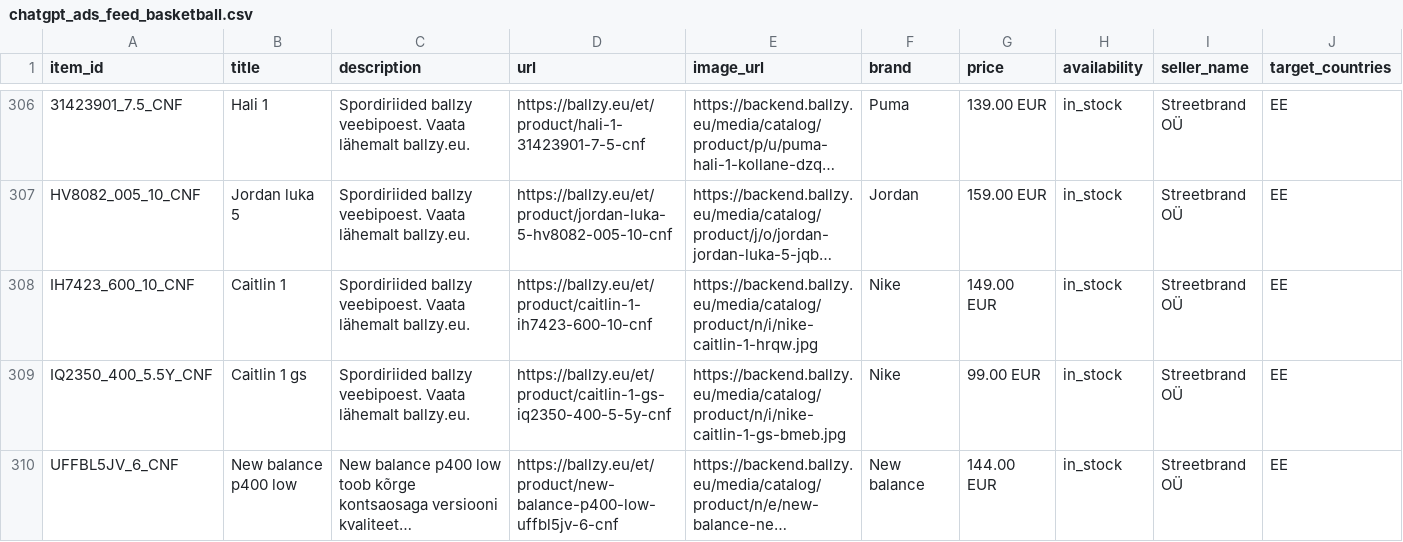
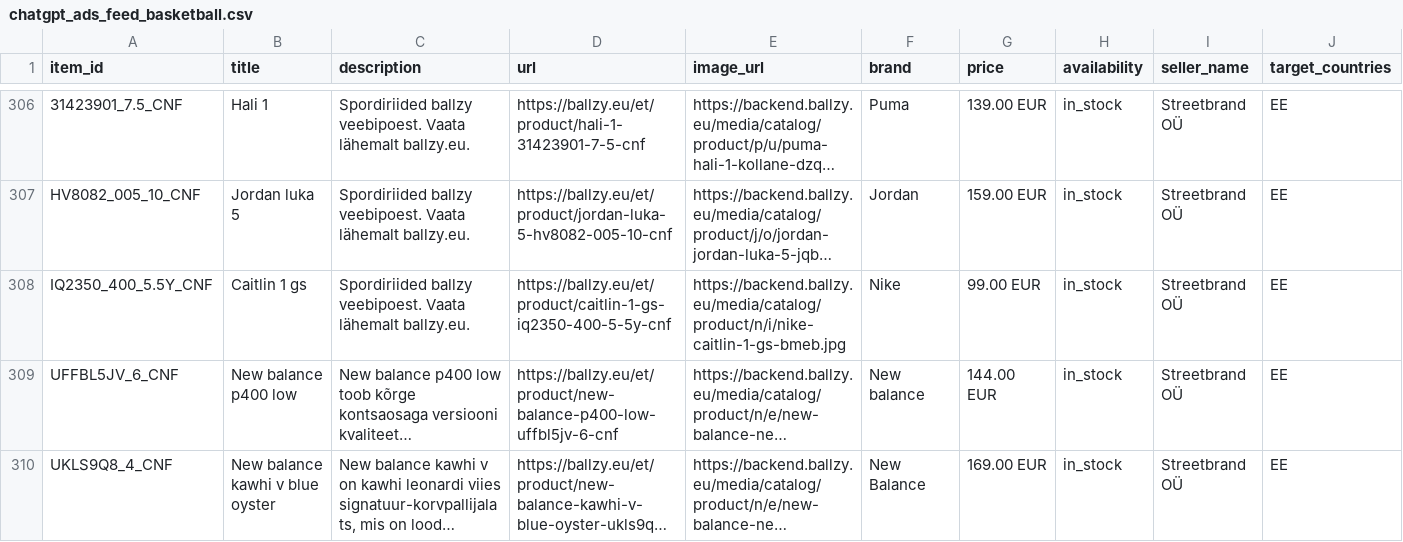
Before and after one commit to tanelneemoja/cropink_to_google, a CSV file: chatgpt_ads_feed_basketball.csv, drawn as a sheet; only a part is shown, gaps mark what is left out; the shorter side is filled out with more unchanged rows; long unchanged cells end in …; rows hold the shown columns only; the diff names each change by its address in the sheet, - before the commit and + after, or states it on an @@ line.

```diff
--- a/chatgpt_ads_feed_basketball.csv
+++ b/chatgpt_ads_feed_basketball.csv
-row 308: IH7423_600_10_CNF | Caitlin 1 | Spordiriided ballzy veebipoest. Vaata lähemalt ballzy.eu. | https://ballzy.eu/et/product/caitlin-1-ih7423-600-10-cnf | https://backend.ballzy.eu/media/catalog/product/n/i/nike-caitlin-1-hrqw.jpg | Nike | 149.00 EUR | in_stock | Streetbrand OÜ | EE
```
Also changed, not shown: FI_page_feed.csv, LT_page_feed.csv, 10 other files.
